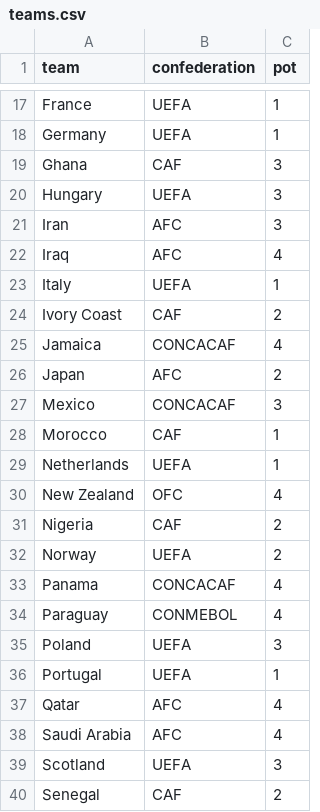
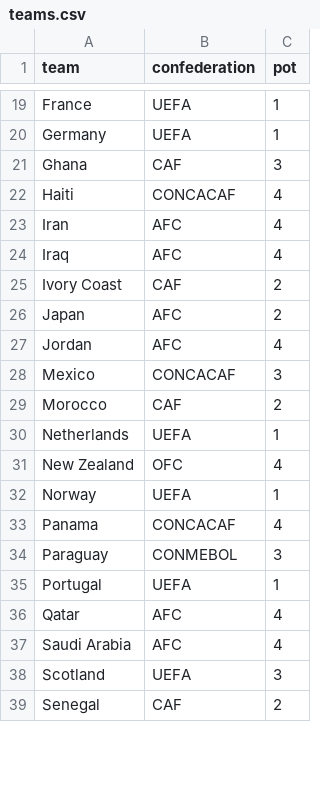
Before and after one commit to ryyant/world-cup-predictor, a CSV file: data/raw/teams.csv, drawn as a sheet; only a part is shown, gaps mark what is left out; the diff covers the shown part only.

```diff
--- a/data/raw/teams.csv
+++ b/data/raw/teams.csv
@@ -19,18 +21,15 @@ Germany,UEFA,1
 Ghana,CAF,3
-Hungary,UEFA,3
-Iran,AFC,3
+Haiti,CONCACAF,4
+Iran,AFC,4
 Iraq,AFC,4
-Italy,UEFA,1
 Ivory Coast,CAF,2
-Jamaica,CONCACAF,4
 Japan,AFC,2
+Jordan,AFC,4
 Mexico,CONCACAF,3
-Morocco,CAF,1
+Morocco,CAF,2
 Netherlands,UEFA,1
 New Zealand,OFC,4
-Nigeria,CAF,2
-Norway,UEFA,2
+Norway,UEFA,1
 Panama,CONCACAF,4
-Paraguay,CONMEBOL,4
-Poland,UEFA,3
+Paraguay,CONMEBOL,3
 Portugal,UEFA,1
```
Also changed, not shown: 8 added rows, 5 removed rows and 9 edited cells elsewhere in this file, data/raw/wc2026_groups.csv, 29 other files.
